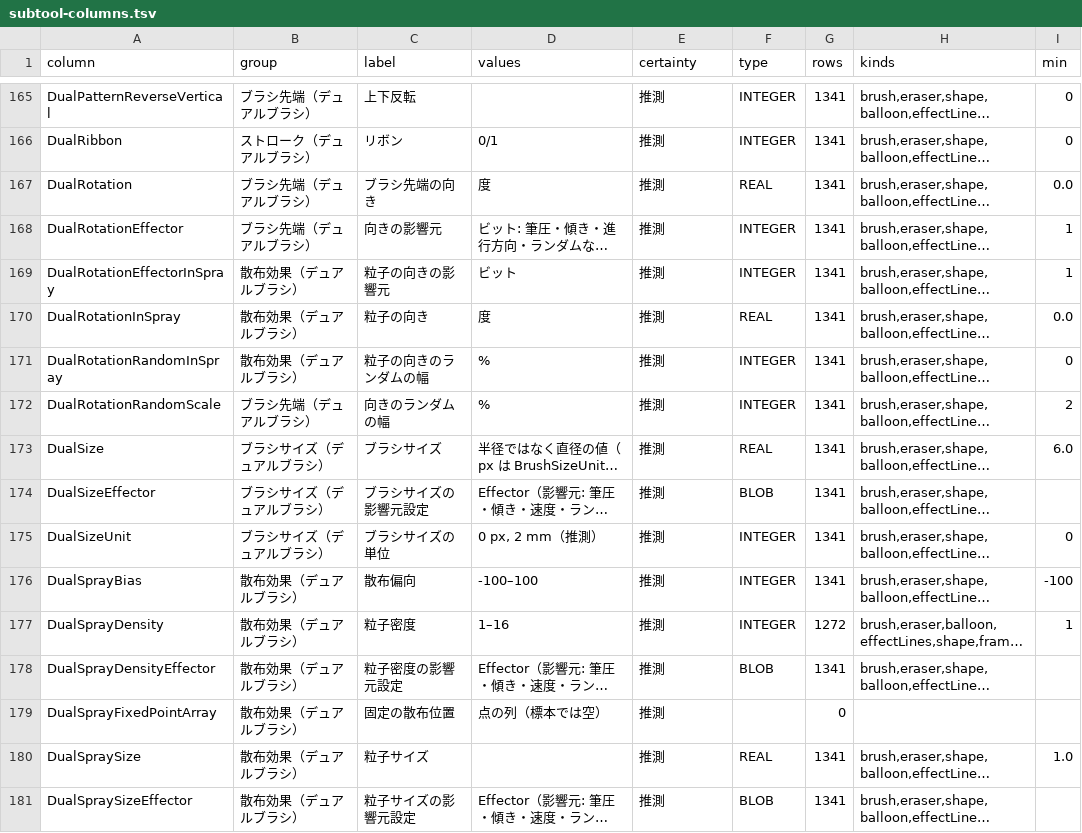
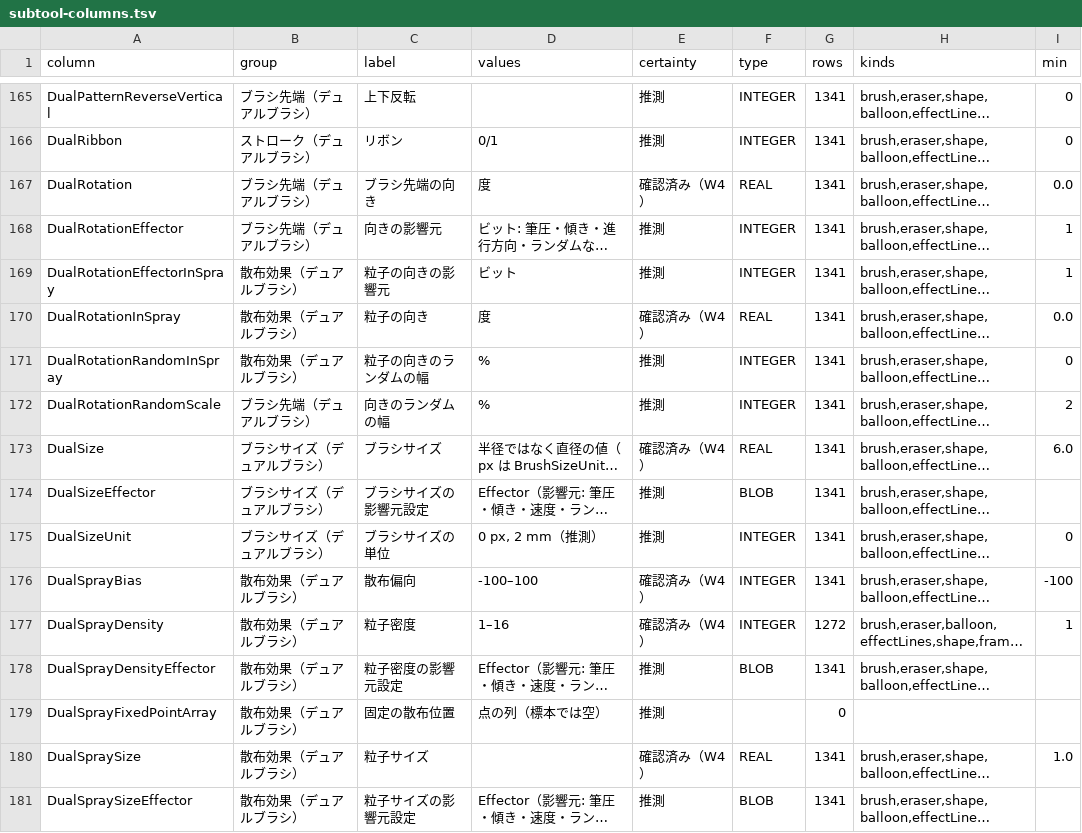
Before and after one commit to nanikasheila/CLIP_STUDIO_PAINT_Format, a TSV file: docs/assets/spec/subtool-columns.tsv, drawn as a sheet; only a part is shown, gaps mark what is left out; long unchanged cells end in …; the diff covers the shown part only; the diff names each change by its address in the sheet, - before the commit and + after, or states it on an @@ line.

```diff
--- a/docs/assets/spec/subtool-columns.tsv
+++ b/docs/assets/spec/subtool-columns.tsv
-E167 (certainty): 推測
+E167 (certainty): 確認済み（W4）
-E170 (certainty): 推測
+E170 (certainty): 確認済み（W4）
-E173 (certainty): 推測
+E173 (certainty): 確認済み（W4）
-E176:E177 (certainty): 推測
+E176:E177 (certainty): 確認済み（W4）
-E180 (certainty): 推測
+E180 (certainty): 確認済み（W4）
```
Also changed, not shown: 53 edited cells elsewhere in this file, 5 other files.
